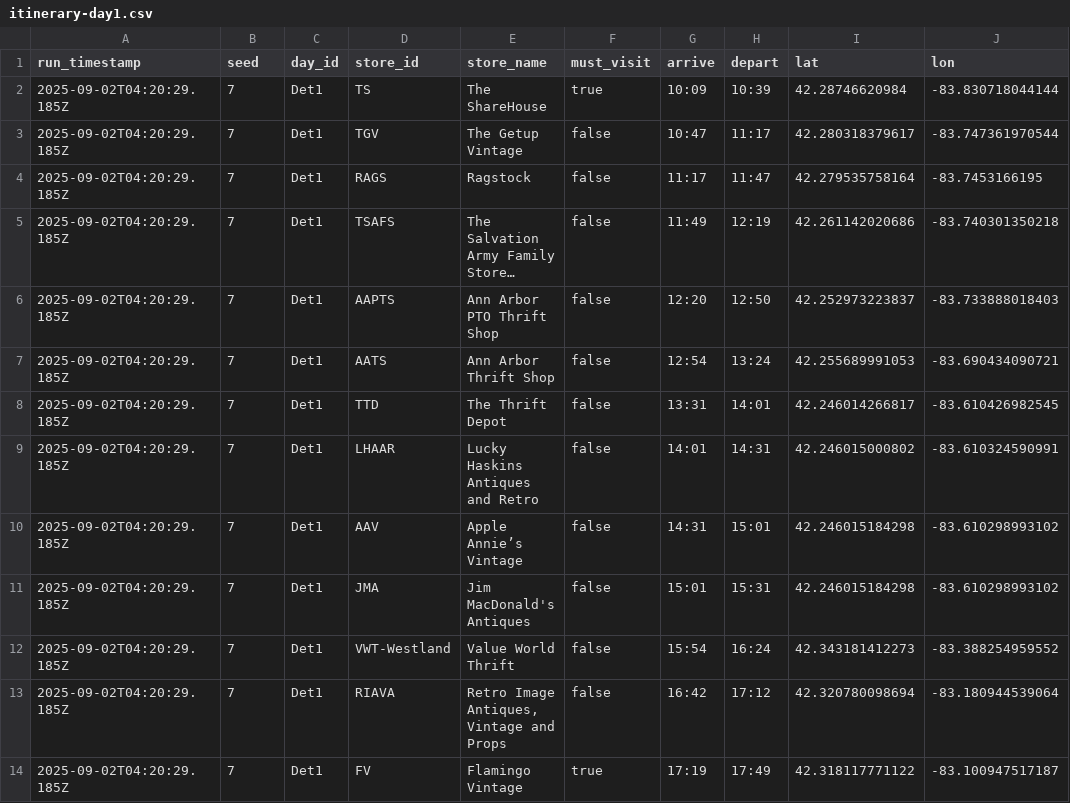
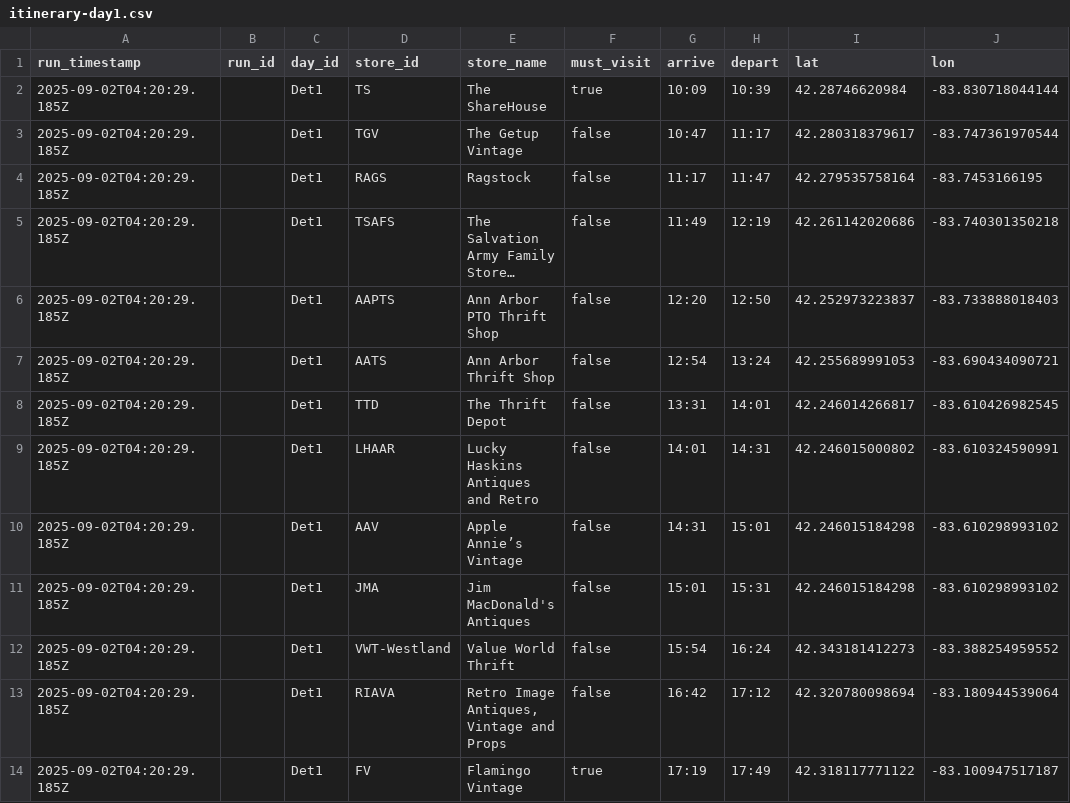
Before and after one commit to jasonwoodard/rustbelt, a CSV file: routes/itinerary-day1.csv, drawn as a sheet; only a part is shown; long unchanged cells end in …; the diff names each change by its address in the sheet, - before the commit and + after, or states it on an @@ line.

```diff
--- a/routes/itinerary-day1.csv
+++ b/routes/itinerary-day1.csv
-B1: seed
+B1: run_id
-B2:B14 (run_id): 7
+B2:B14 (run_id): (empty)
```
Also changed, not shown: routes/itinerary-det1.csv, routes/itinerary-det2.csv, 3 other files.
